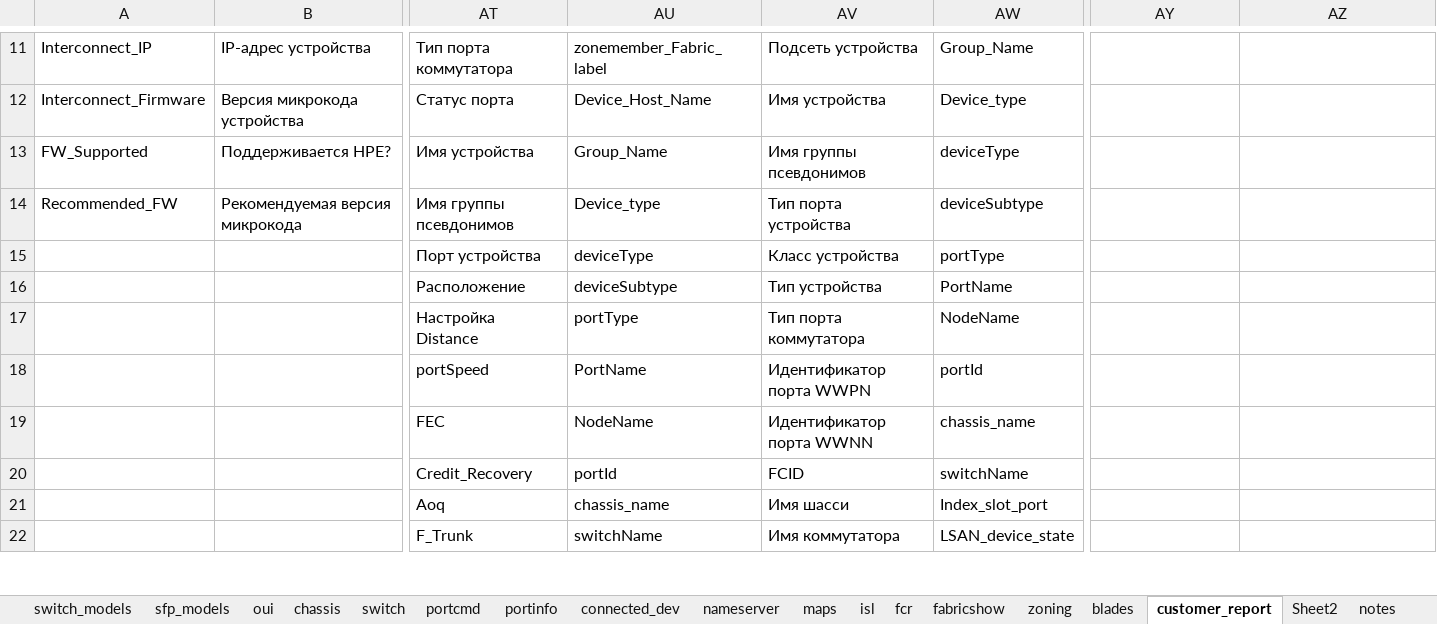
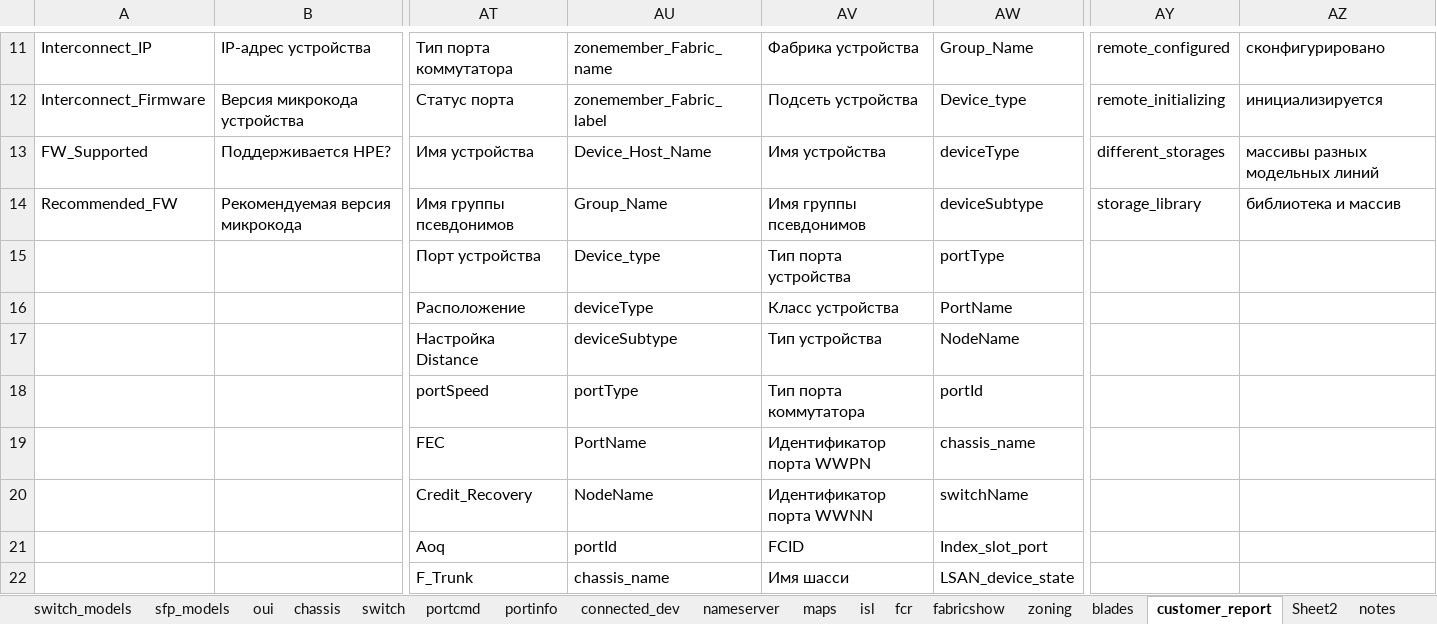
Before and after one commit to KonstantinAlxVlasenko/san_report_automation, an Excel workbook: san_automation_info.xlsx, sheet customer_report, drawn as a sheet; only a part is shown, gaps mark what is left out; values as stored, in another font and other column widths than the file's, no borders; the diff covers the shown part only; the diff names each change by its address in the sheet, - before the commit and + after, or states it on an @@ line.

Commit message:
compare zone configs report tables added

```diff
--- a/san_automation_info.xlsx (sheet customer_report)
+++ b/san_automation_info.xlsx (sheet customer_report)
-AU11: zonemember_Fabric_label
+AU11: zonemember_Fabric_name
-AV11: Подсеть устройства
+AV11: Фабрика устройства
-AY11: (empty)
+AY11: remote_configured
-AZ11: (empty)
+AZ11: сконфигурировано
-AU12: Device_Host_Name
+AU12: zonemember_Fabric_label
-AV12: Имя устройства
+AV12: Подсеть устройства
-AY12: (empty)
+AY12: remote_initializing
-AZ12: (empty)
+AZ12: инициализируется
-AU13: Group_Name
+AU13: Device_Host_Name
-AV13: Имя группы псевдонимов
+AV13: Имя устройства
-AY13: (empty)
+AY13: different_storages
-AZ13: (empty)
+AZ13: массивы разных модельных линий
-AU14: Device_type
+AU14: Group_Name
-AV14: Тип порта устройства
+AV14: Имя группы псевдонимов
-AY14: (empty)
+AY14: storage_library
-AZ14: (empty)
+AZ14: библиотека и массив
-AU15: deviceType
+AU15: Device_type
-AV15: Класс устройства
+AV15: Тип порта устройства
-AU16: deviceSubtype
+AU16: deviceType
-AV16: Тип устройства
+AV16: Класс устройства
-AU17: portType
+AU17: deviceSubtype
-AV17: Тип порта коммутатора
+AV17: Тип устройства
-AU18: PortName
+AU18: portType
-AV18: Идентификатор порта WWPN
+AV18: Тип порта коммутатора
-AU19: NodeName
+AU19: PortName
-AV19: Идентификатор порта WWNN
+AV19: Идентификатор порта WWPN
-AU20: portId
+AU20: NodeName
-AV20: FCID
+AV20: Идентификатор порта WWNN
-AU21: chassis_name
+AU21: portId
-AV21: Имя шасси
+AV21: FCID
-AU22: switchName
+AU22: chassis_name
-AV22: Имя коммутатора
+AV22: Имя шасси
```
Also changed, not shown: 44 edited cells and cell formats elsewhere in this sheet, report_info.xlsx, 3 other files.
